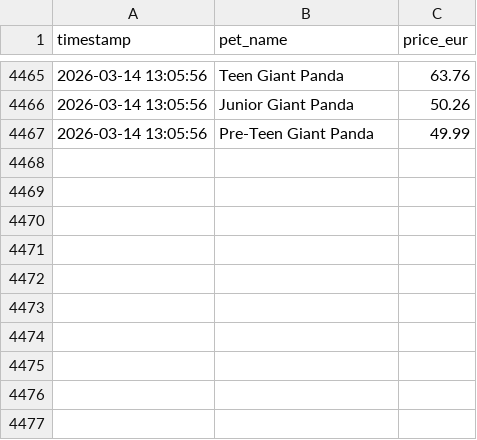
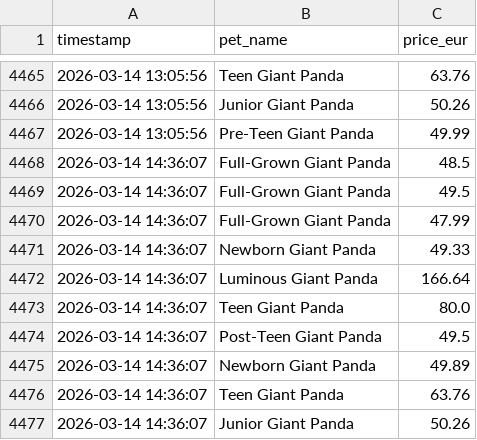
Before and after one commit to anmton/strapets-tracker, a CSV file: price_history.csv, drawn as a sheet; only a part is shown, gaps mark what is left out; the diff names each change by its address in the sheet, - before the commit and + after, or states it on an @@ line.

```diff
--- a/price_history.csv
+++ b/price_history.csv
+row 4468: 2026-03-14 14:36:07 | Full-Grown Giant Panda | 48.5
+row 4469: 2026-03-14 14:36:07 | Full-Grown Giant Panda | 49.5
+row 4470: 2026-03-14 14:36:07 | Full-Grown Giant Panda | 47.99
+row 4471: 2026-03-14 14:36:07 | Newborn Giant Panda | 49.33
+row 4472: 2026-03-14 14:36:07 | Luminous Giant Panda | 166.64
+row 4473: 2026-03-14 14:36:07 | Teen Giant Panda | 80.0
+row 4474: 2026-03-14 14:36:07 | Post-Teen Giant Panda | 49.5
+row 4475: 2026-03-14 14:36:07 | Newborn Giant Panda | 49.89
+row 4476: 2026-03-14 14:36:07 | Teen Giant Panda | 63.76
+row 4477: 2026-03-14 14:36:07 | Junior Giant Panda | 50.26
```
Also changed, not shown: 1 other file.
